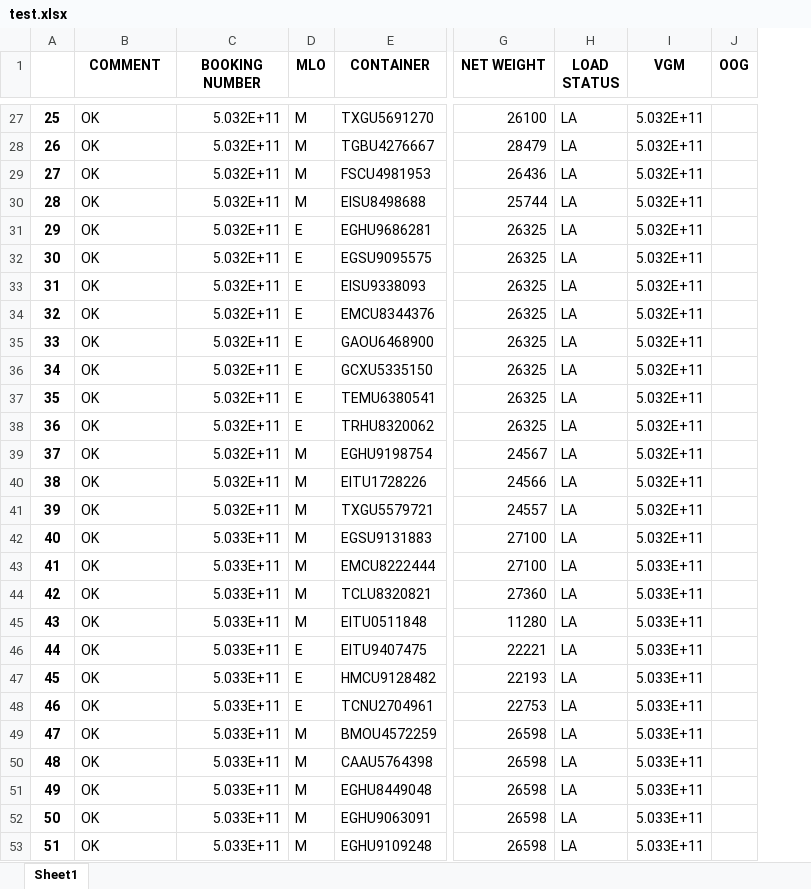
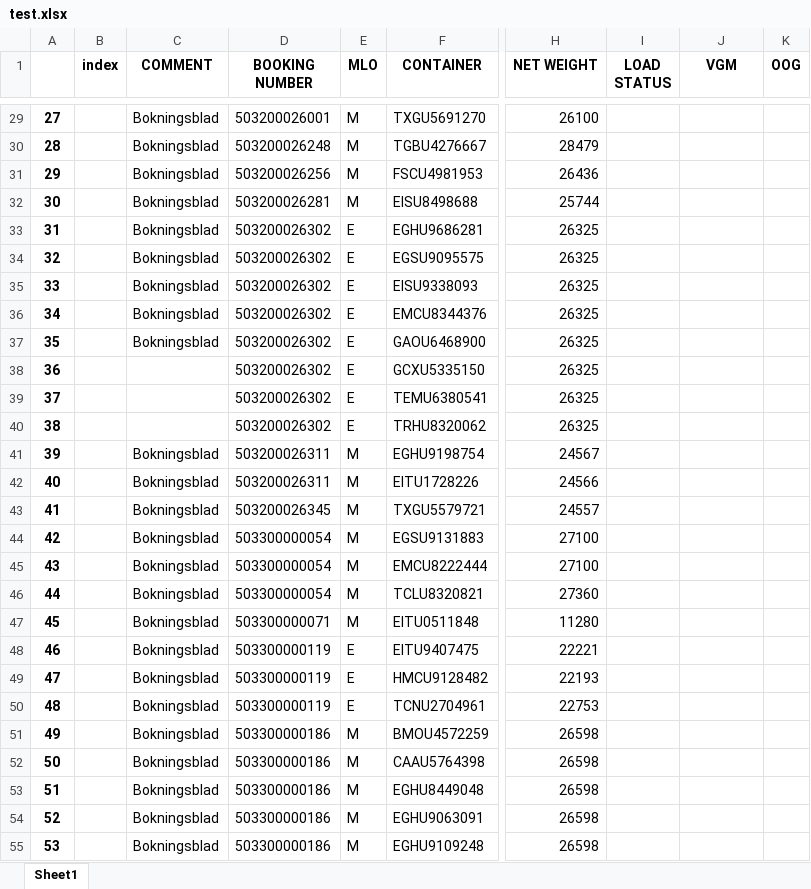
Before and after one commit to marcusberggren/egl_instructions, an Excel workbook: test.xlsx, sheet Sheet1, drawn as a sheet; only a part is shown, gaps mark what is left out; values as stored, in another font and other column widths than the file's, no borders; addresses are those after the commit; the diff covers the shown part only; the diff names each change by its address in the sheet, - before the commit and + after, or states it on an @@ line.

```diff
--- a/test.xlsx (sheet Sheet1)
+++ b/test.xlsx (sheet Sheet1)
+column B (index), empty
@@ column A renumbered from row 9 down @@
-C29:C37 (COMMENT): OK
+C29:C37 (COMMENT): Bokningsblad
-D29 (BOOKING NUMBER): 5.032E+11
+D29 (BOOKING NUMBER): 503200026001
-I29:I55 (LOAD STATUS): LA
+I29:I55 (LOAD STATUS): (empty)
-J29:J44 (VGM): 5.032E+11
+J29:J44 (VGM): (empty)
-D30 (BOOKING NUMBER): 5.032E+11
+D30 (BOOKING NUMBER): 503200026248
-D31 (BOOKING NUMBER): 5.032E+11
+D31 (BOOKING NUMBER): 503200026256
-D32 (BOOKING NUMBER): 5.032E+11
+D32 (BOOKING NUMBER): 503200026281
-D33:D40 (BOOKING NUMBER): 5.032E+11
+D33:D40 (BOOKING NUMBER): 503200026302
-C38:C40 (COMMENT): OK
+C38:C40 (COMMENT): (empty)
-C41:C55 (COMMENT): OK
+C41:C55 (COMMENT): Bokningsblad
-D41:D42 (BOOKING NUMBER): 5.032E+11
+D41:D42 (BOOKING NUMBER): 503200026311
-D43 (BOOKING NUMBER): 5.032E+11
+D43 (BOOKING NUMBER): 503200026345
-D44:D46 (BOOKING NUMBER): 5.033E+11
+D44:D46 (BOOKING NUMBER): 503300000054
-J45:J55 (VGM): 5.033E+11
+J45:J55 (VGM): (empty)
-D47 (BOOKING NUMBER): 5.033E+11
+D47 (BOOKING NUMBER): 503300000071
-D48:D50 (BOOKING NUMBER): 5.033E+11
+D48:D50 (BOOKING NUMBER): 503300000119
-D51:D55 (BOOKING NUMBER): 5.033E+11
+D51:D55 (BOOKING NUMBER): 503300000186
```
Also changed, not shown: 2 added rows and 188 edited cells elsewhere in this sheet, 5 other files.
